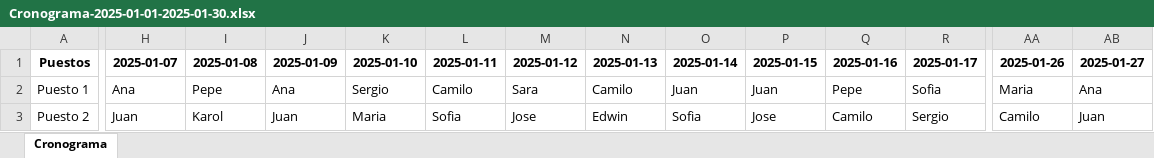
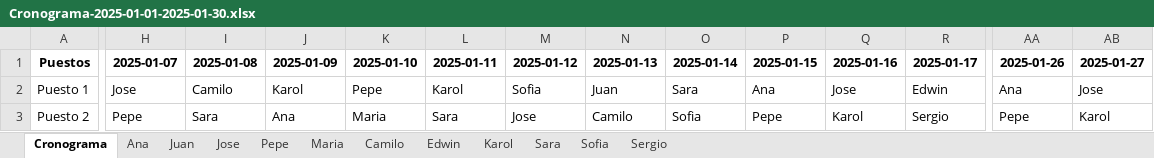
Before and after one commit to eacanalg/Turnos, an Excel workbook: Cronograma-2025-01-01-2025-01-30.xlsx, sheet Cronograma, drawn as a sheet; only a part is shown, gaps mark what is left out; values as stored, in another font and other column widths than the file's, no borders; the diff covers the shown part only; the diff names each change by its address in the sheet, - before the commit and + after, or states it on an @@ line.

Commit message:
bloques nocturnos, descansos, cronograma empleado

```diff
--- a/Cronograma-2025-01-01-2025-01-30.xlsx (sheet Cronograma)
+++ b/Cronograma-2025-01-01-2025-01-30.xlsx (sheet Cronograma)
+sheet tab: Ana
+sheet tab: Juan
+sheet tab: Jose
+sheet tab: Pepe
+sheet tab: Maria
+sheet tab: Camilo
+sheet tab: Edwin
+sheet tab: Karol
+sheet tab: Sara
+sheet tab: Sofia
+sheet tab: Sergio
-H2 (2025-01-07): Ana
+H2 (2025-01-07): Jose
-I2 (2025-01-08): Pepe
+I2 (2025-01-08): Camilo
-J2 (2025-01-09): Ana
+J2 (2025-01-09): Karol
-K2 (2025-01-10): Sergio
+K2 (2025-01-10): Pepe
-L2 (2025-01-11): Camilo
+L2 (2025-01-11): Karol
-M2 (2025-01-12): Sara
+M2 (2025-01-12): Sofia
-N2 (2025-01-13): Camilo
+N2 (2025-01-13): Juan
-O2 (2025-01-14): Juan
+O2 (2025-01-14): Sara
-P2 (2025-01-15): Juan
+P2 (2025-01-15): Ana
-Q2 (2025-01-16): Pepe
+Q2 (2025-01-16): Jose
-R2 (2025-01-17): Sofia
+R2 (2025-01-17): Edwin
-AA2 (2025-01-26): Maria
+AA2 (2025-01-26): Ana
-AB2 (2025-01-27): Ana
+AB2 (2025-01-27): Jose
-H3 (2025-01-07): Juan
+H3 (2025-01-07): Pepe
-I3 (2025-01-08): Karol
+I3 (2025-01-08): Sara
-J3 (2025-01-09): Juan
+J3 (2025-01-09): Ana
-L3 (2025-01-11): Sofia
+L3 (2025-01-11): Sara
-N3 (2025-01-13): Edwin
+N3 (2025-01-13): Camilo
-P3 (2025-01-15): Jose
+P3 (2025-01-15): Pepe
-Q3 (2025-01-16): Camilo
+Q3 (2025-01-16): Karol
-AA3 (2025-01-26): Camilo
+AA3 (2025-01-26): Pepe
-AB3 (2025-01-27): Juan
+AB3 (2025-01-27): Karol
```
Also changed, not shown: 44 edited cells elsewhere in this sheet, 1 other file.
